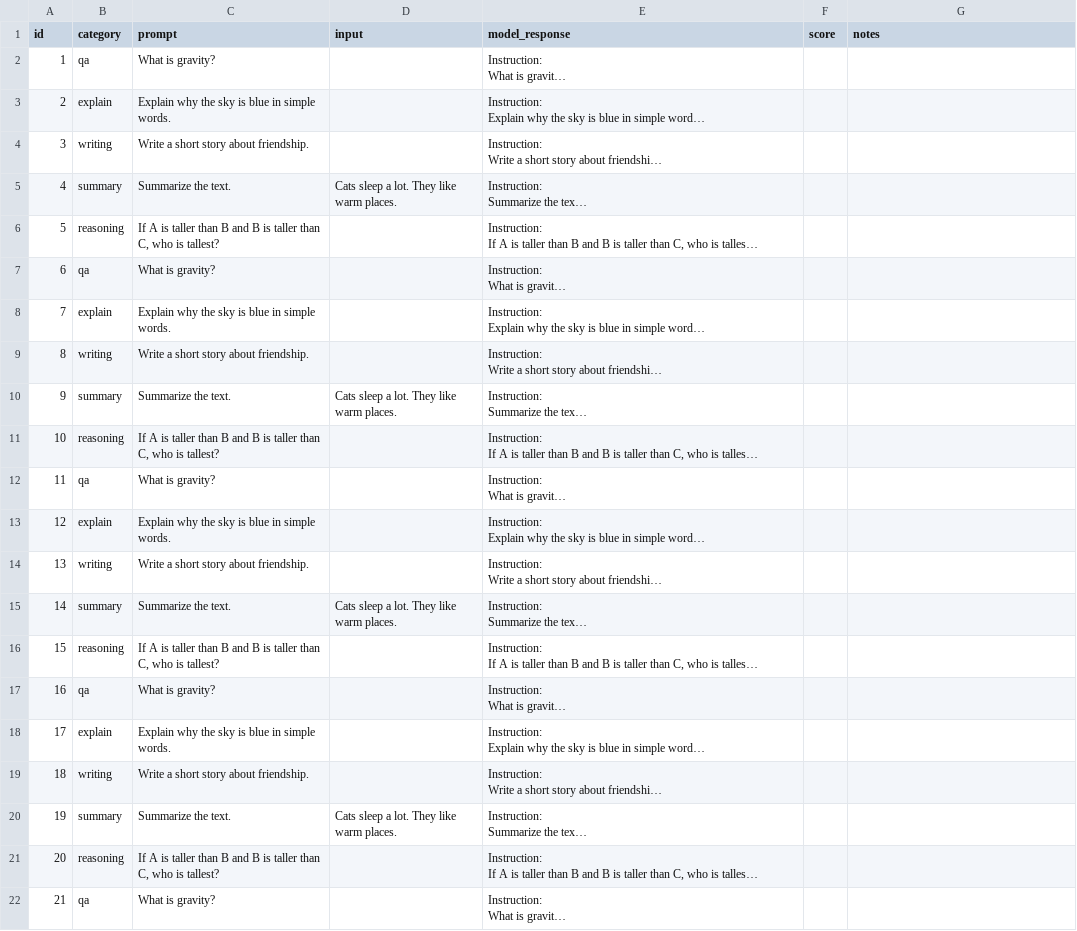
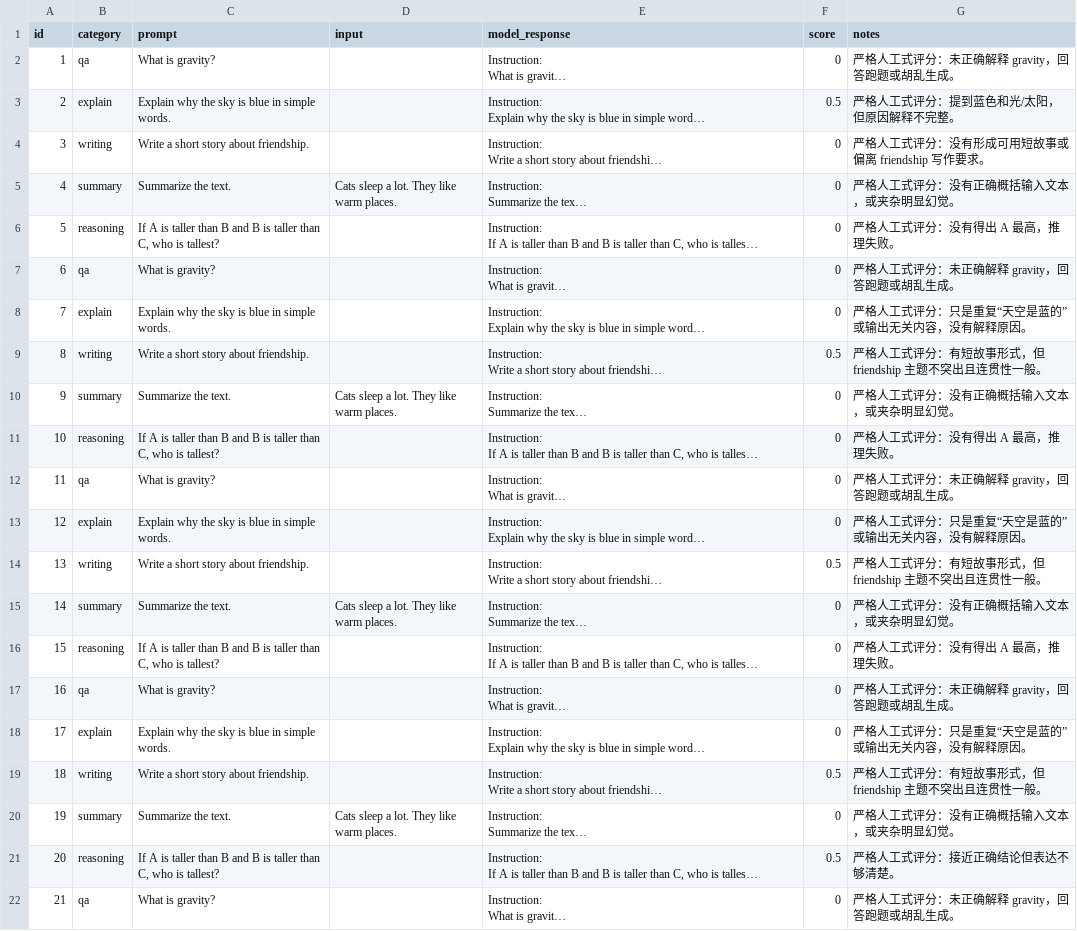
Before and after one commit to zhuangyifan-666/NLP, a CSV file: reports/manual_eval_sft.csv, drawn as a sheet; only a part is shown; long unchanged cells end in …; the diff covers the shown part only; the diff names each change by its address in the sheet, - before the commit and + after, or states it on an @@ line.

```diff
--- a/reports/manual_eval_sft.csv
+++ b/reports/manual_eval_sft.csv
-F2 (score): (empty)
+F2 (score): 0
-G2 (notes): (empty)
+G2 (notes): 严格人工式评分：未正确解释 gravity，回答跑题或胡乱生成。
-F3 (score): (empty)
+F3 (score): 0.5
-G3 (notes): (empty)
+G3 (notes): 严格人工式评分：提到蓝色和光/太阳，但原因解释不完整。
-F4:F8 (score): (empty)
+F4:F8 (score): 0
-G4 (notes): (empty)
+G4 (notes): 严格人工式评分：没有形成可用短故事或偏离 friendship 写作要求。
-G5 (notes): (empty)
+G5 (notes): 严格人工式评分：没有正确概括输入文本，或夹杂明显幻觉。
-G6 (notes): (empty)
+G6 (notes): 严格人工式评分：没有得出 A 最高，推理失败。
-G7 (notes): (empty)
+G7 (notes): 严格人工式评分：未正确解释 gravity，回答跑题或胡乱生成。
-G8 (notes): (empty)
+G8 (notes): 严格人工式评分：只是重复“天空是蓝的”或输出无关内容，没有解释原因。
-F9 (score): (empty)
+F9 (score): 0.5
-G9 (notes): (empty)
+G9 (notes): 严格人工式评分：有短故事形式，但 friendship 主题不突出且连贯性一般。
-F10:F13 (score): (empty)
+F10:F13 (score): 0
-G10 (notes): (empty)
+G10 (notes): 严格人工式评分：没有正确概括输入文本，或夹杂明显幻觉。
-G11 (notes): (empty)
+G11 (notes): 严格人工式评分：没有得出 A 最高，推理失败。
-G12 (notes): (empty)
+G12 (notes): 严格人工式评分：未正确解释 gravity，回答跑题或胡乱生成。
-G13 (notes): (empty)
+G13 (notes): 严格人工式评分：只是重复“天空是蓝的”或输出无关内容，没有解释原因。
-F14 (score): (empty)
+F14 (score): 0.5
-G14 (notes): (empty)
+G14 (notes): 严格人工式评分：有短故事形式，但 friendship 主题不突出且连贯性一般。
-F15:F18 (score): (empty)
+F15:F18 (score): 0
-G15 (notes): (empty)
+G15 (notes): 严格人工式评分：没有正确概括输入文本，或夹杂明显幻觉。
-G16 (notes): (empty)
+G16 (notes): 严格人工式评分：没有得出 A 最高，推理失败。
-G17 (notes): (empty)
+G17 (notes): 严格人工式评分：未正确解释 gravity，回答跑题或胡乱生成。
-G18 (notes): (empty)
+G18 (notes): 严格人工式评分：只是重复“天空是蓝的”或输出无关内容，没有解释原因。
-F19 (score): (empty)
+F19 (score): 0.5
-G19 (notes): (empty)
+G19 (notes): 严格人工式评分：有短故事形式，但 friendship 主题不突出且连贯性一般。
-F20 (score): (empty)
+F20 (score): 0
-G20 (notes): (empty)
+G20 (notes): 严格人工式评分：没有正确概括输入文本，或夹杂明显幻觉。
-F21 (score): (empty)
+F21 (score): 0.5
-G21 (notes): (empty)
+G21 (notes): 严格人工式评分：接近正确结论但表达不够清楚。
-F22 (score): (empty)
+F22 (score): 0
-G22 (notes): (empty)
+G22 (notes): 严格人工式评分：未正确解释 gravity，回答跑题或胡乱生成。
```
Also changed, not shown: 58 edited cells elsewhere in this file, reports/safety_eval.csv, 31 other files.
